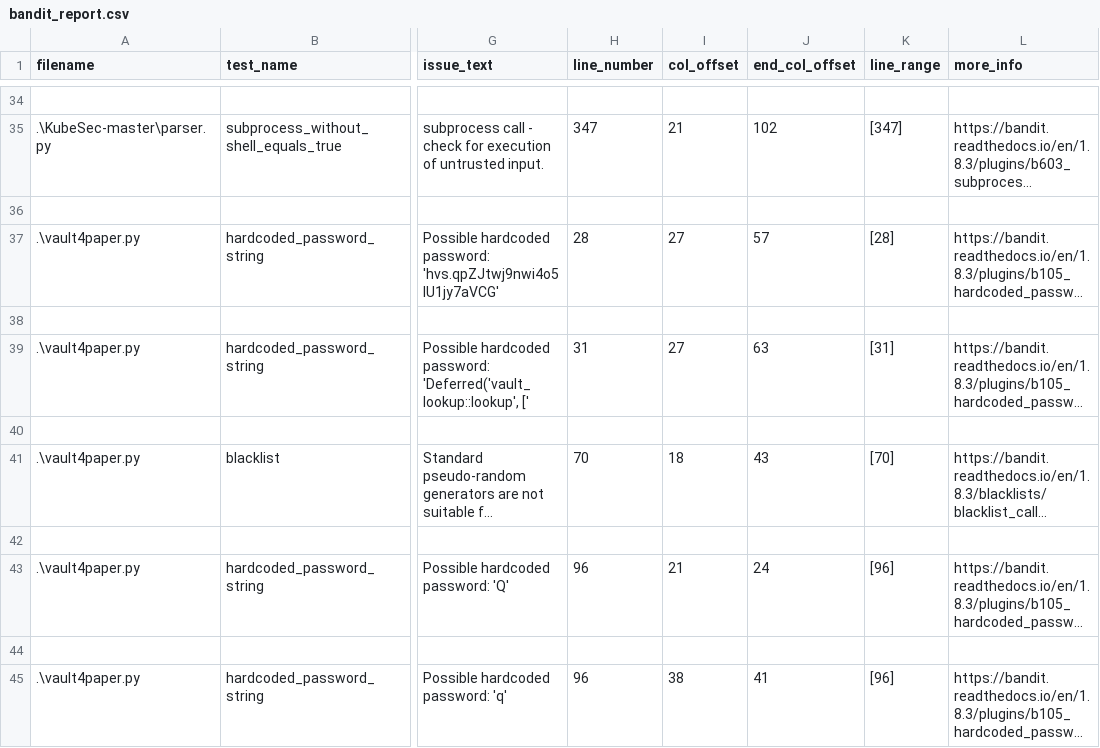
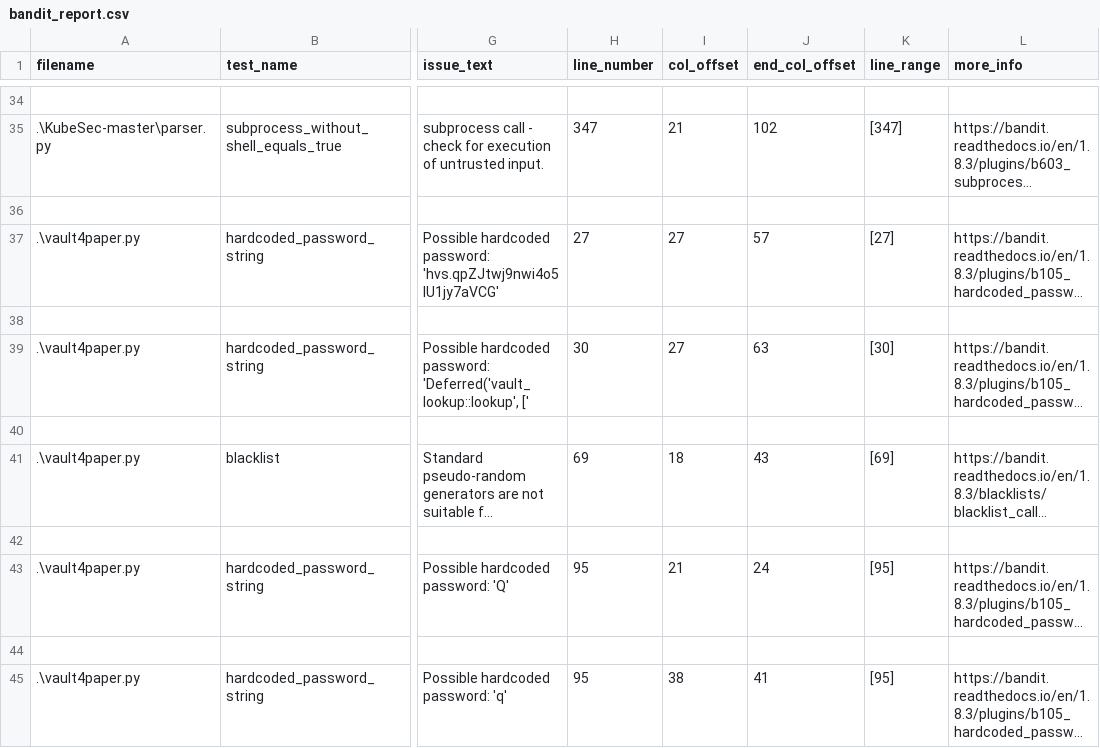
Before and after one commit to Crawford-Young/RenegadeRaiders-SQA2025-AUBURN, a CSV file: bandit_report.csv, drawn as a sheet; only a part is shown, gaps mark what is left out; long unchanged cells end in …; the diff names each change by its address in the sheet, - before the commit and + after, or states it on an @@ line.

Commit message:
pre-commit with exits

```diff
--- a/bandit_report.csv
+++ b/bandit_report.csv
-H37 (line_number): 28
+H37 (line_number): 27
-K37 (line_range): [28]
+K37 (line_range): [27]
-H39 (line_number): 31
+H39 (line_number): 30
-K39 (line_range): [31]
+K39 (line_range): [30]
-H41 (line_number): 70
+H41 (line_number): 69
-K41 (line_range): [70]
+K41 (line_range): [69]
-H43 (line_number): 96
+H43 (line_number): 95
-K43 (line_range): [96]
+K43 (line_range): [95]
-H45 (line_number): 96
+H45 (line_number): 95
-K45 (line_range): [96]
+K45 (line_range): [95]
```
